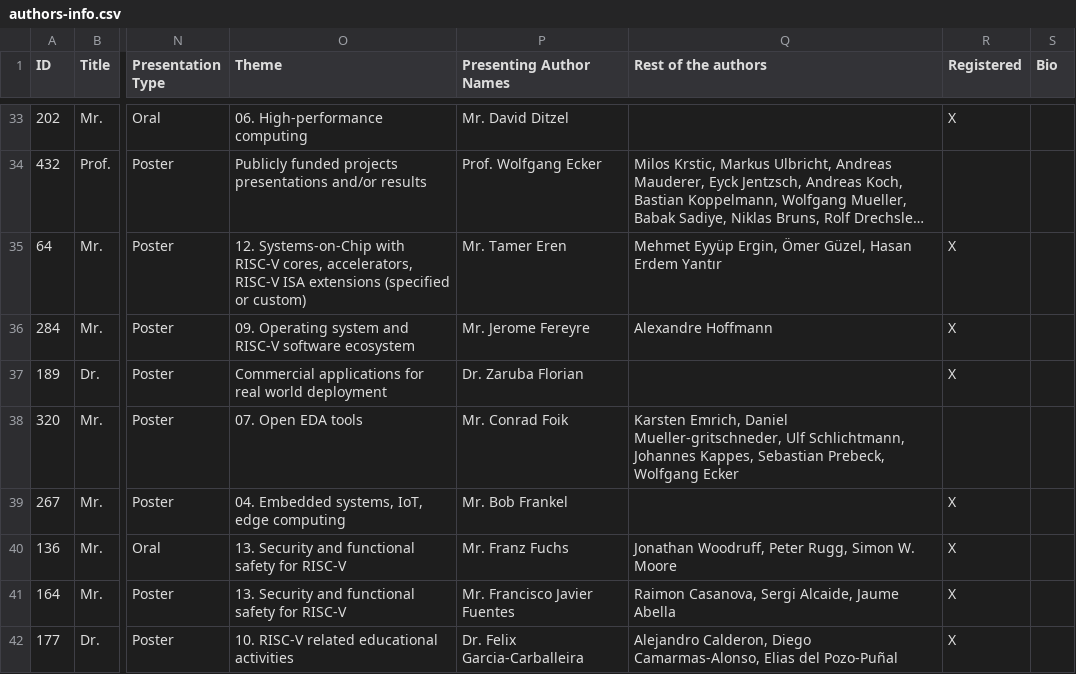
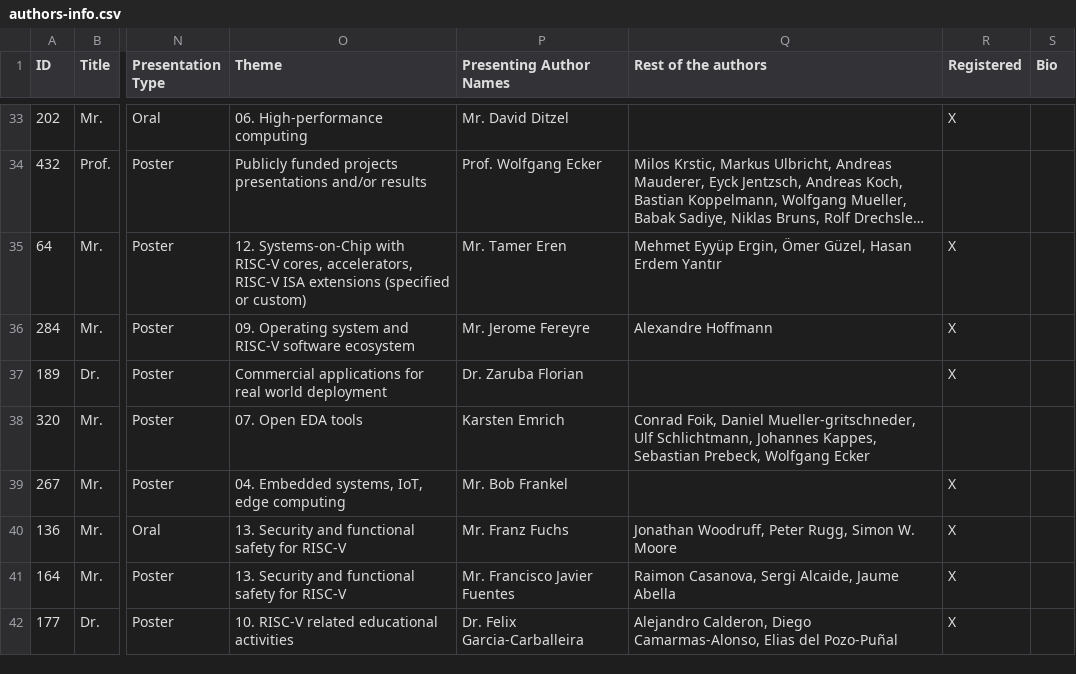
Before and after one commit to riscv-europe/summit-website, a CSV file: site.src/dynamic/gdocs/authors-info.csv, drawn as a sheet; only a part is shown, gaps mark what is left out; long unchanged cells end in …; the diff covers the shown part only; the diff names each change by its address in the sheet, - before the commit and + after, or states it on an @@ line.

Commit message:
Fix: auto update of the poster.md page.

```diff
--- a/site.src/dynamic/gdocs/authors-info.csv
+++ b/site.src/dynamic/gdocs/authors-info.csv
-P38 (Presenting Author Names): Mr. Conrad Foik
+P38 (Presenting Author Names): Karsten Emrich
-Q38 (Rest of the authors): Karsten Emrich, Daniel Mueller-gritschneder,…
+Q38 (Rest of the authors): Conrad Foik, Daniel Mueller-gritschneder,…
```
Also changed, not shown: 1 removed row and 8 edited cells elsewhere in this file, 1 other file.
